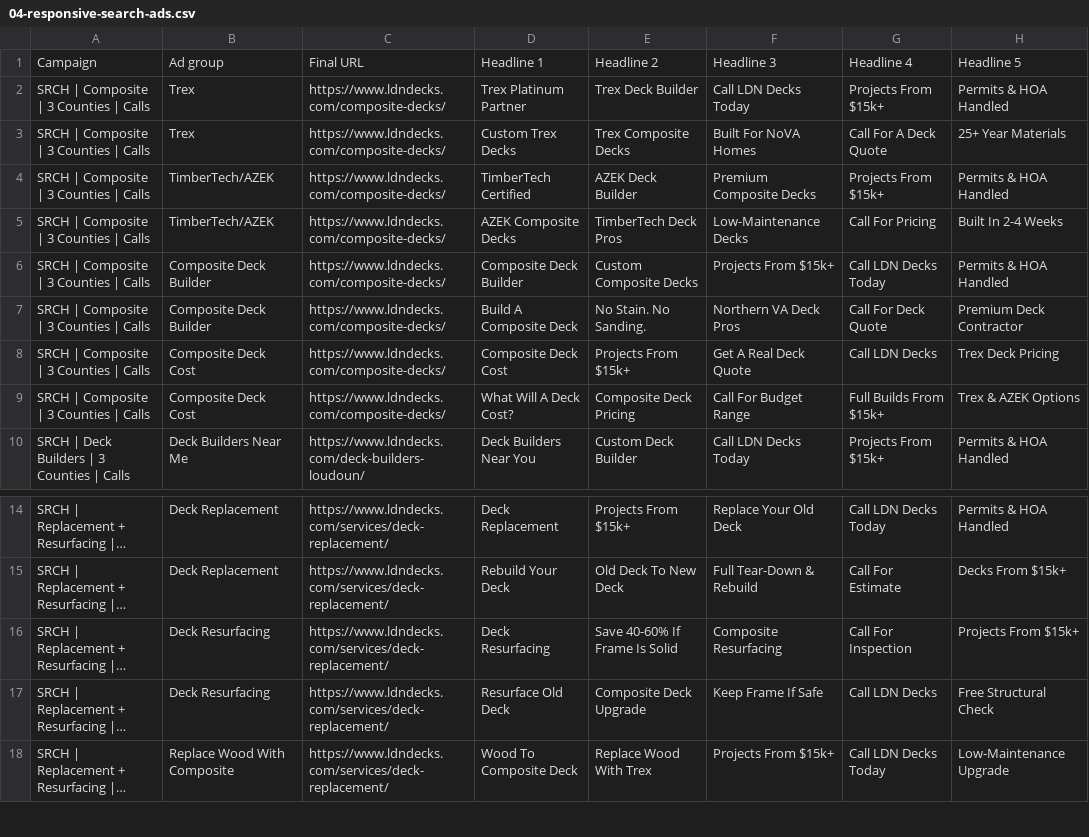
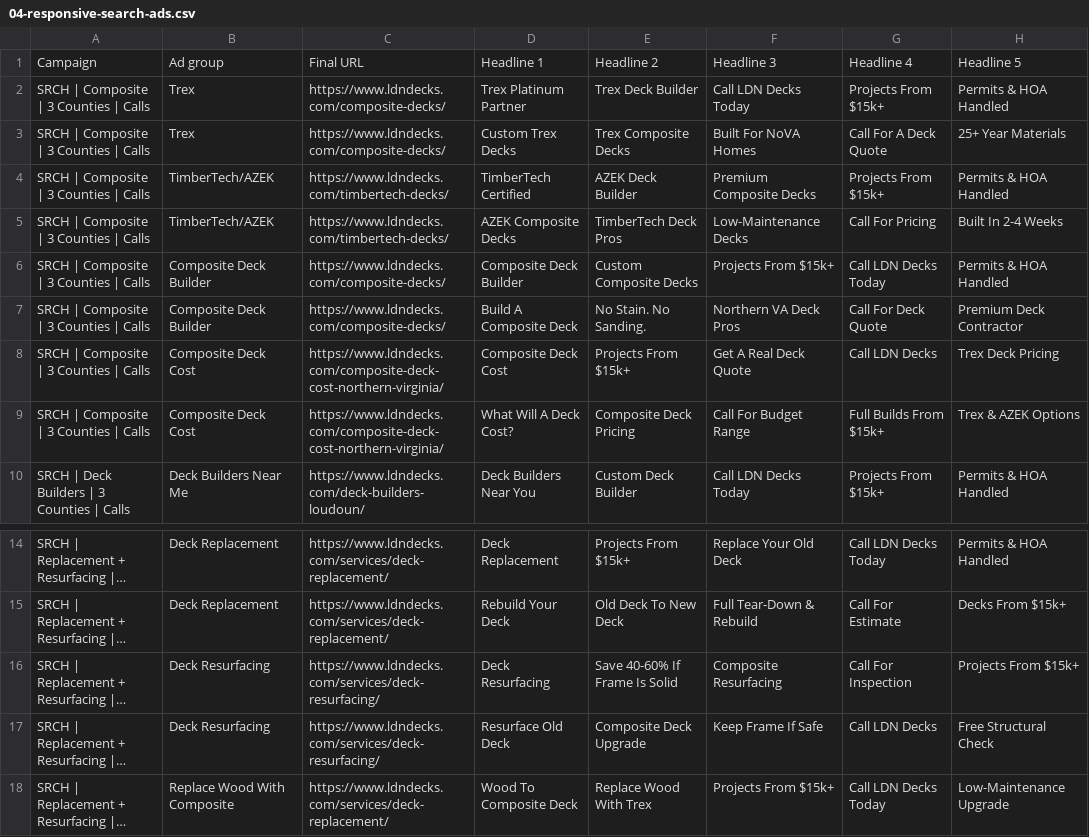
Before and after one commit to primesolutionoffice1-create/ldn-decks, a CSV file: google-ads-import/04-responsive-search-ads.csv, drawn as a sheet; only a part is shown, gaps mark what is left out; long unchanged cells end in …; the diff names each change by its address in the sheet, - before the commit and + after, or states it on an @@ line.

```diff
--- a/google-ads-import/04-responsive-search-ads.csv
+++ b/google-ads-import/04-responsive-search-ads.csv
-C4:C5: https://www.ldndecks.com/composite-decks/
+C4:C5: https://www.ldndecks.com/timbertech-decks/
-C8:C9: https://www.ldndecks.com/composite-decks/
+C8:C9: https://www.ldndecks.com/composite-deck-cost-northern-virginia/
-C16:C17: https://www.ldndecks.com/services/deck-replacement/
+C16:C17: https://www.ldndecks.com/services/deck-resurfacing/
```
Also changed, not shown: google-ads-import/03-keywords.csv, google-ads-import/08-pmax-remarketing-assets.csv, 1 other file.
